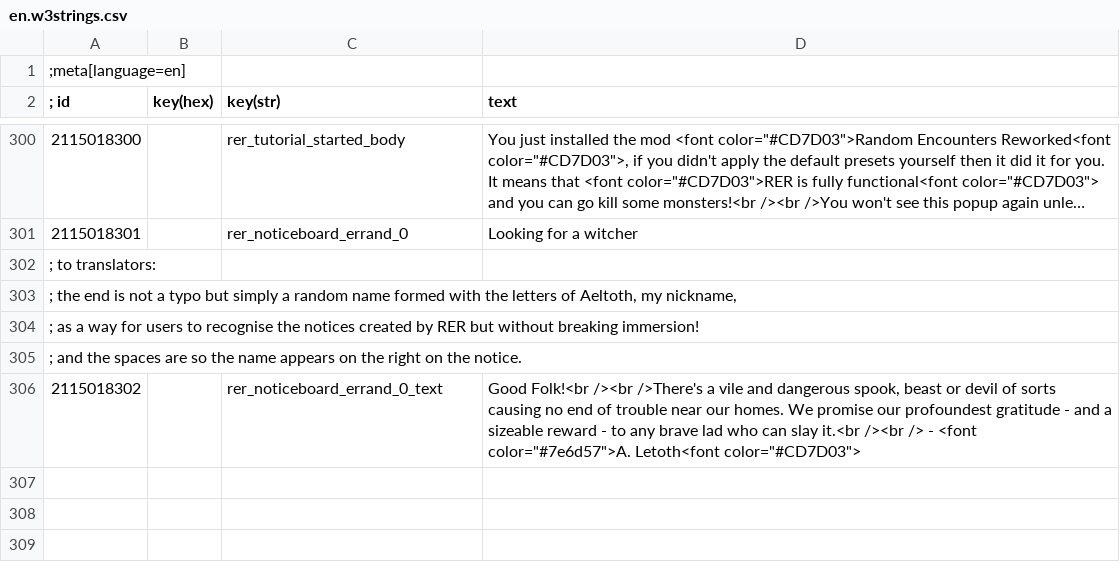
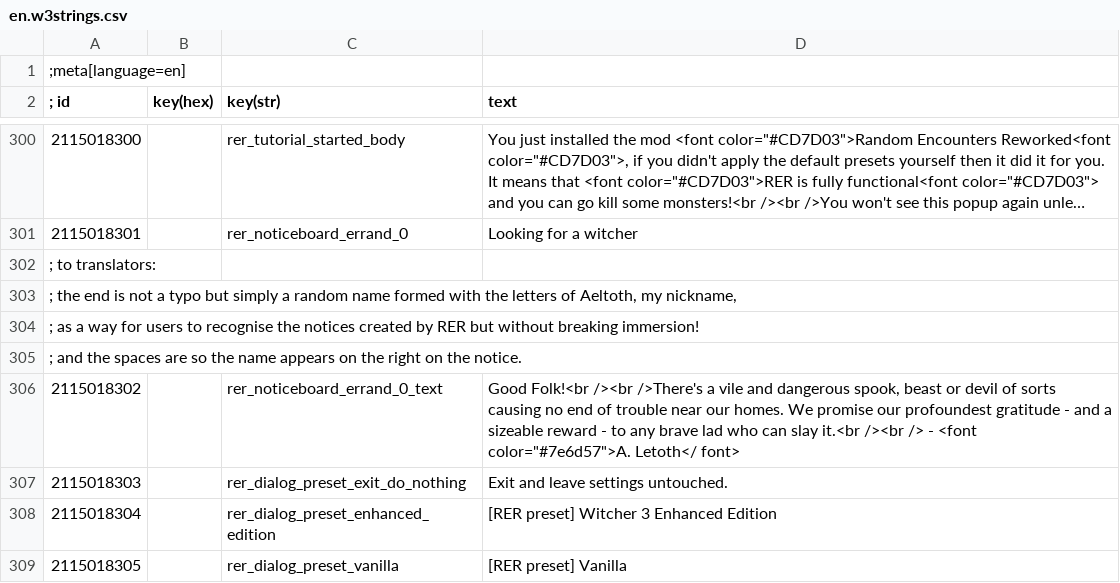
Before and after one commit to Aelto/tw3-random-encounters-reworked, a CSV file: strings/en.w3strings.csv, drawn as a sheet; only a part is shown, gaps mark what is left out; long unchanged cells end in ….

Commit message:
#59 preset dialog menu when the mod is initializing

```diff
--- a/strings/en.w3strings.csv
+++ b/strings/en.w3strings.csv
@@ -305,2 +305,5 @@
 ; and the spaces are so the name appears on the right on the notice.
-2115018302|        |rer_noticeboard_errand_0_text|Good Folk!<br /><br />There's a vile and dangerous spook, beast or devil of sorts causing no end of trouble near our homes. We promise our profoundest gratitude - and a sizeable reward - to any brave lad who can slay it.<br /><br />                              - <font color="#7e6d57">A. Letoth<font color="#CD7D03">
+2115018302|        |rer_noticeboard_errand_0_text|Good Folk!<br /><br />There's a vile and dangerous spook, beast or devil of sorts causing no end of trouble near our homes. We promise our profoundest gratitude - and a sizeable reward - to any brave lad who can slay it.<br /><br />                              - <font color="#7e6d57">A. Letoth</ font>
+2115018303|        |rer_dialog_preset_exit_do_nothing|Exit and leave settings untouched.
+2115018304|        |rer_dialog_preset_enhanced_edition|[RER preset] Witcher 3 Enhanced Edition
+2115018305|        |rer_dialog_preset_vanilla|[RER preset] Vanilla
```
Also changed, not shown: 23 other files.
